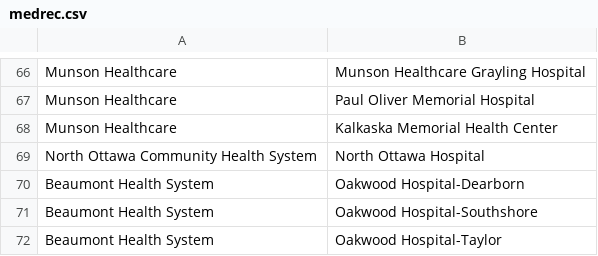
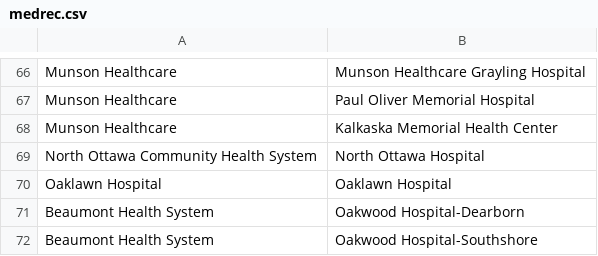
Before and after one commit to informationsoftworks/mihin, a CSV file: oids/medrec.csv, drawn as a sheet; only a part is shown, gaps mark what is left out; the shorter side is filled out with more unchanged rows.

Commit message:
MiHIN Sending Facility Crosswalk v59 02-22-18.xlsx

```diff
--- a/oids/medrec.csv
+++ b/oids/medrec.csv
@@ -69,2 +69,3 @@ Munson Healthcare,Kalkaska Memorial Health Center
 North Ottawa Community Health System,North Ottawa Hospital
+Oaklawn Hospital,Oaklawn Hospital
 Beaumont Health System,Oakwood Hospital-Dearborn
```
